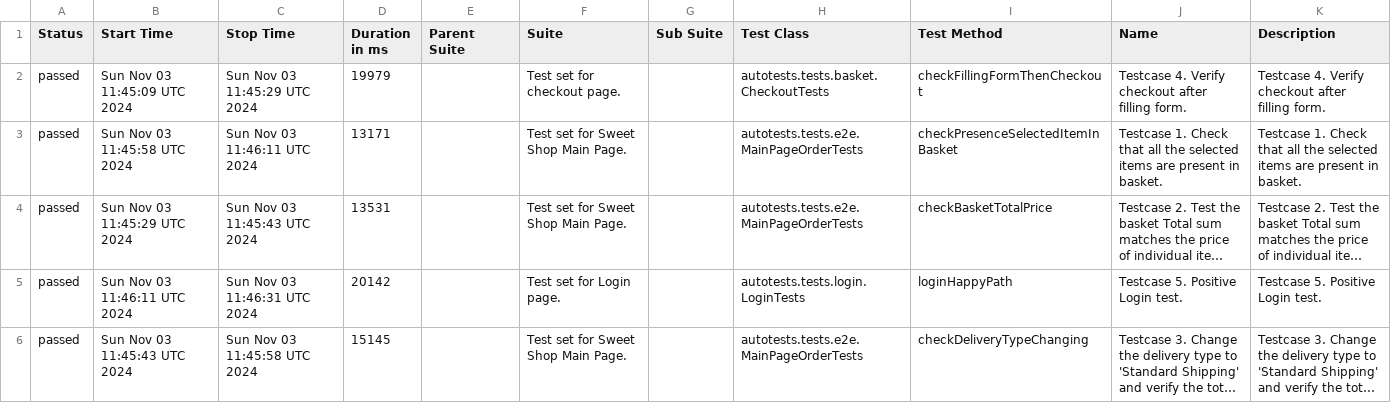
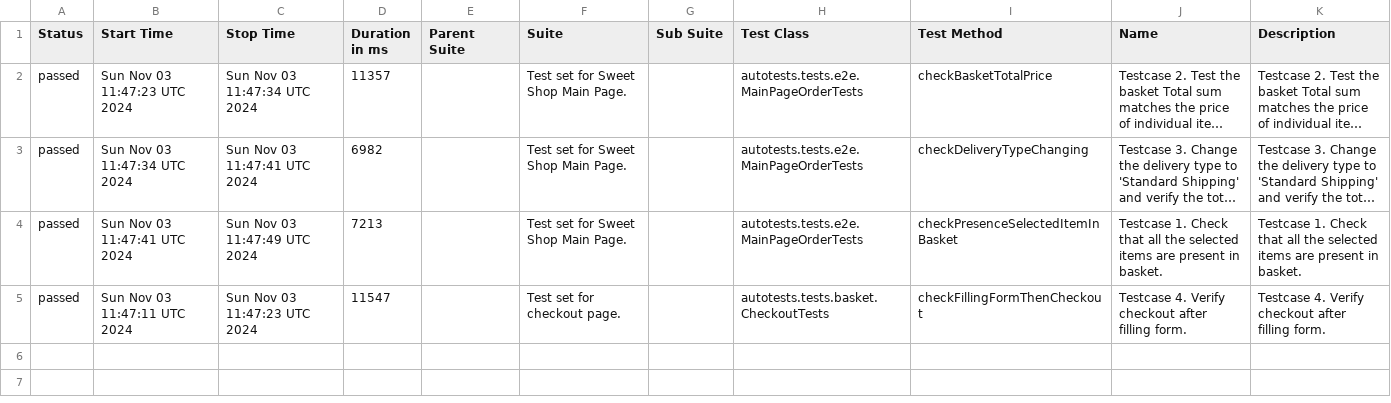
Before and after one commit to xt4k/RakutenSweetShop, a CSV file: data/suites.csv, drawn as a sheet; long unchanged cells end in …; removed rows and columns are numbered as before the commit, all else as after; the diff names each change by its address in the sheet, - before the commit and + after, or states it on an @@ line.

```diff
--- a/data/suites.csv
+++ b/data/suites.csv
-row 2: passed | Sun Nov 03 11:45:09 UTC 2024 | Sun Nov 03 11:45:29 UTC 2024 | 19979 |  | Test set for checkout page. |  | autotests.tests.basket.CheckoutTests | checkFillingFormThenCheckout | Testcase 4. Verify checkout after filling form. | Testcase 4. Verify checkout after filling form.
-row 3: passed | Sun Nov 03 11:45:58 UTC 2024 | Sun Nov 03 11:46:11 UTC 2024 | 13171 |  | Test set for Sweet Shop Main Page. |  | autotests.tests.e2e.MainPageOrderTests | checkPresenceSelectedItemInBasket | Testcase 1. Check that all the selected items are present in basket. | Testcase 1. Check that all the selected items are present in basket.
-B2 (Start Time): Sun Nov 03 11:45:29 UTC 2024
+B2 (Start Time): Sun Nov 03 11:47:23 UTC 2024
-C2 (Stop Time): Sun Nov 03 11:45:43 UTC 2024
+C2 (Stop Time): Sun Nov 03 11:47:34 UTC 2024
-D2 (Duration in ms): 13531
+D2 (Duration in ms): 11357
-row 5: passed | Sun Nov 03 11:46:11 UTC 2024 | Sun Nov 03 11:46:31 UTC 2024 | 20142 |  | Test set for Login page. |  | autotests.tests.login.LoginTests | loginHappyPath | Testcase 5. Positive Login test. | Testcase 5. Positive Login test.
-B3 (Start Time): Sun Nov 03 11:45:43 UTC 2024
+B3 (Start Time): Sun Nov 03 11:47:34 UTC 2024
-C3 (Stop Time): Sun Nov 03 11:45:58 UTC 2024
+C3 (Stop Time): Sun Nov 03 11:47:41 UTC 2024
-D3 (Duration in ms): 15145
+D3 (Duration in ms): 6982
+row 4: passed | Sun Nov 03 11:47:41 UTC 2024 | Sun Nov 03 11:47:49 UTC 2024 | 7213 |  | Test set for Sweet Shop Main Page. |  | autotests.tests.e2e.MainPageOrderTests | checkPresenceSelectedItemInBasket | Testcase 1. Check that all the selected items are present in basket. | Testcase 1. Check that all the selected items are present in basket.
+row 5: passed | Sun Nov 03 11:47:11 UTC 2024 | Sun Nov 03 11:47:23 UTC 2024 | 11547 |  | Test set for checkout page. |  | autotests.tests.basket.CheckoutTests | checkFillingFormThenCheckout | Testcase 4. Verify checkout after filling form. | Testcase 4. Verify checkout after filling form.
```
Also changed, not shown: 41 other files.
